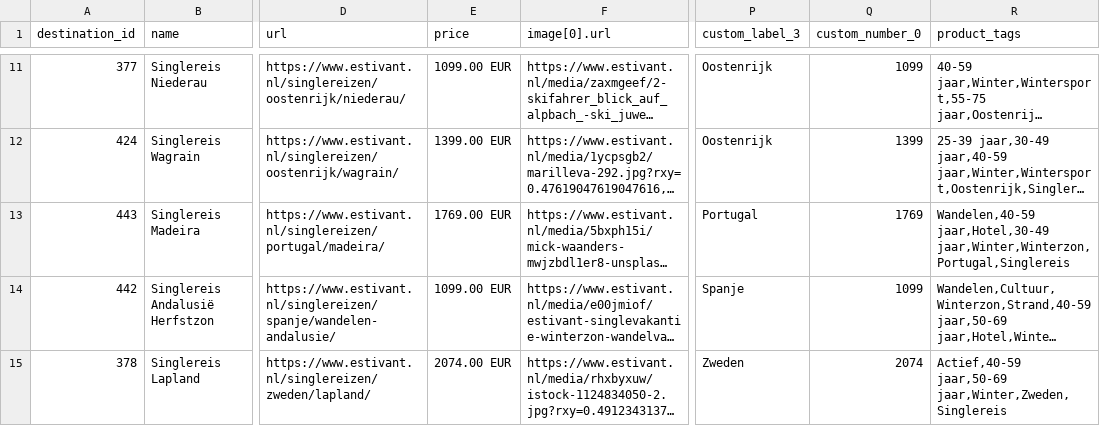
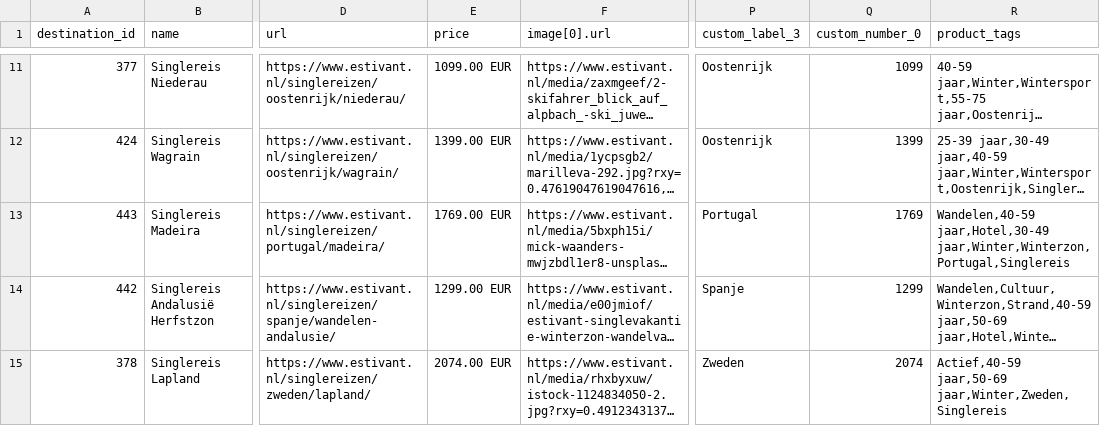
Before and after one commit to whaleads/estivant-dpa-feed, a CSV file: output/feed_sng.csv, drawn as a sheet; only a part is shown, gaps mark what is left out; long unchanged cells end in …; the diff names each change by its address in the sheet, - before the commit and + after, or states it on an @@ line.

```diff
--- a/output/feed_sng.csv
+++ b/output/feed_sng.csv
-E14 (price): 1099.00 EUR
+E14 (price): 1299.00 EUR
-Q14 (custom_number_0): 1099
+Q14 (custom_number_0): 1299
```
Also changed, not shown: output/feed_eog.csv, output/feed_eog_products.csv, 6 other files.
